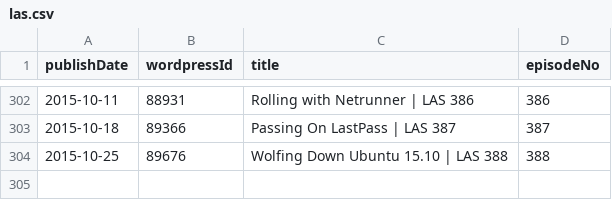
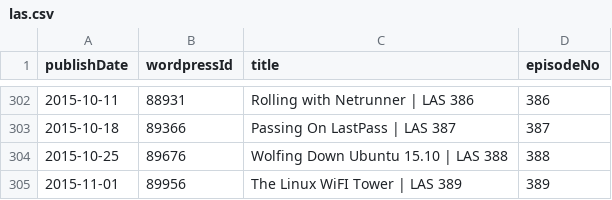
Before and after one commit to Cj-Malone/jb_data, a CSV file: shows/las.csv, drawn as a sheet; only a part is shown, gaps mark what is left out.

Commit message:
las389

```diff
--- a/shows/las.csv
+++ b/shows/las.csv
@@ -304 +304,2 @@ publishDate,wordpressId,title,episodeNo
 2015-10-25,89676,Wolfing Down Ubuntu 15.10 | LAS 388,388
+2015-11-01,89956,The Linux WiFI Tower | LAS 389,389
```
